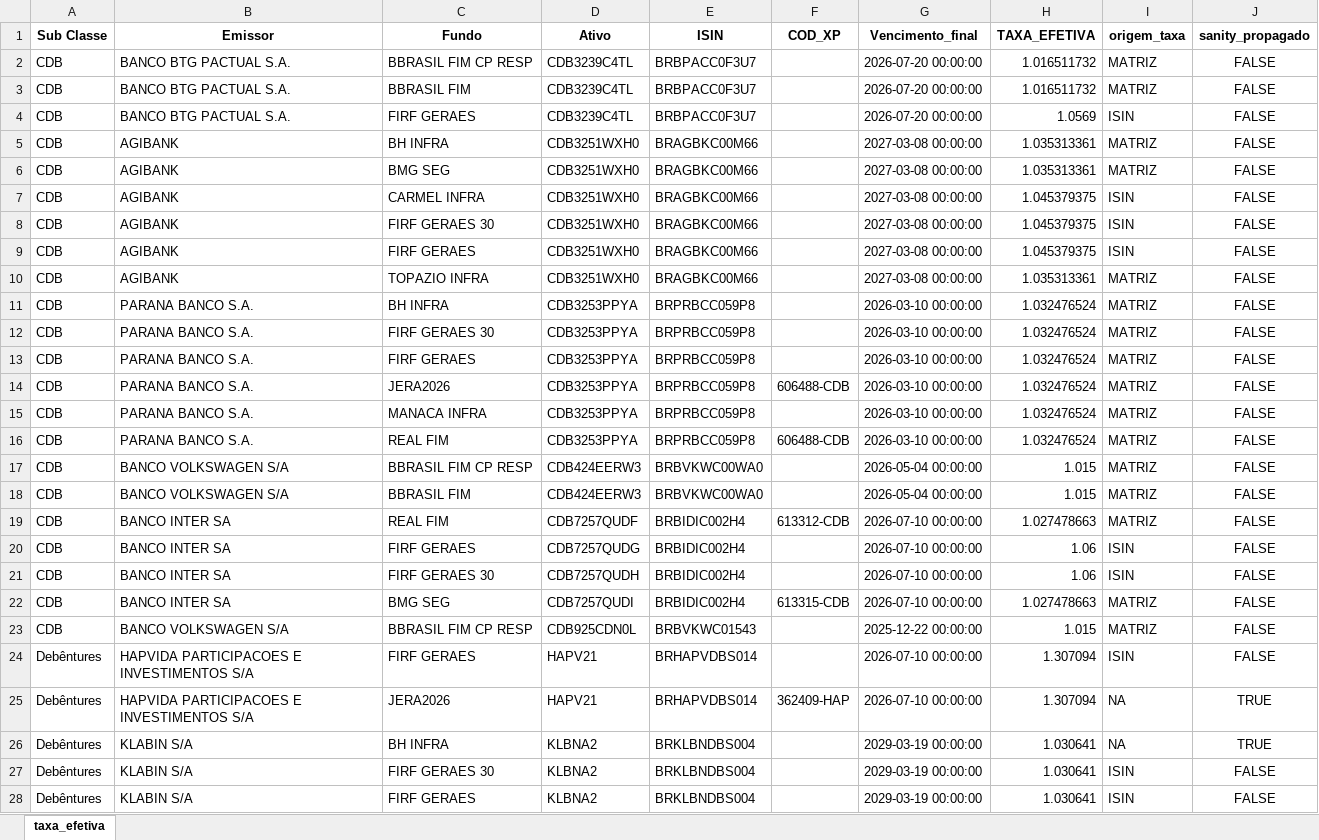
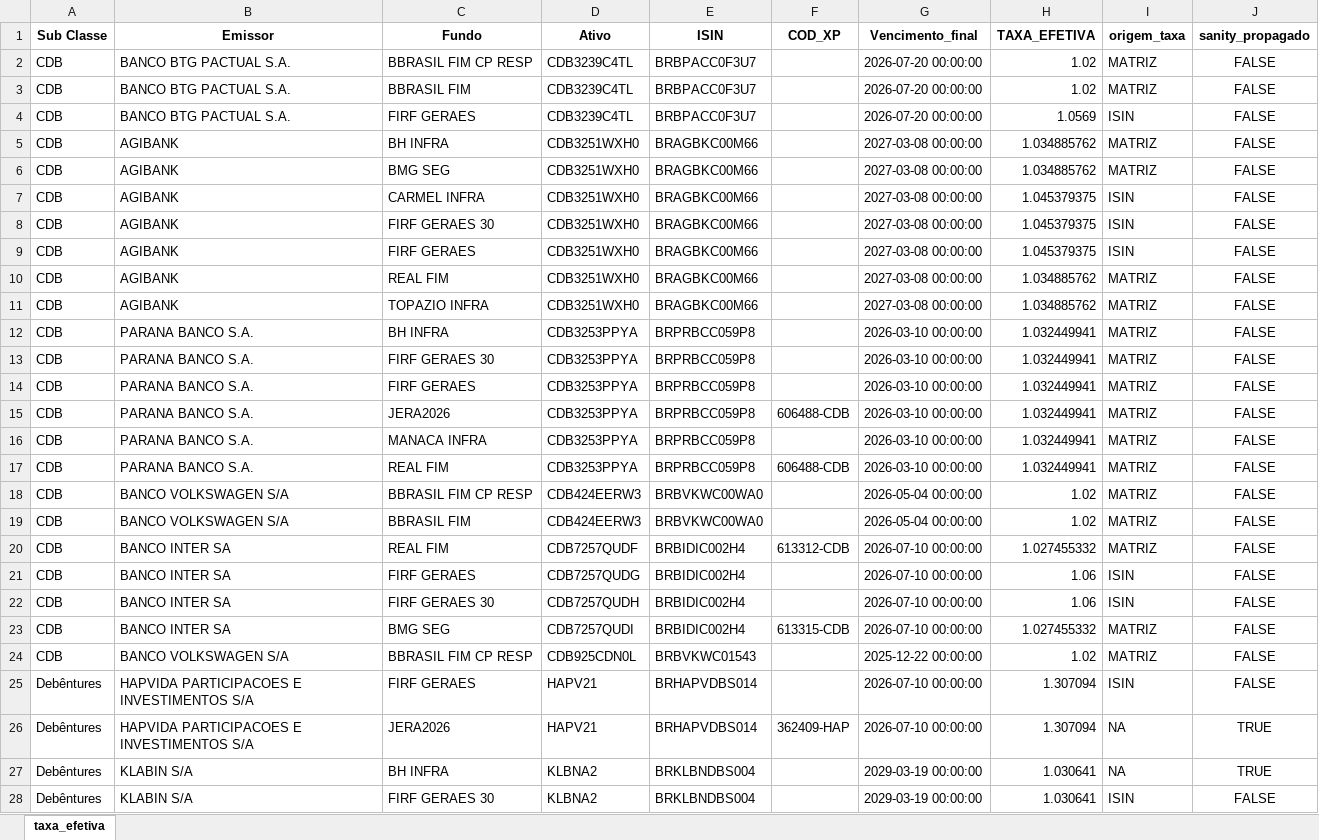
Before and after one commit to AFINVEST/Projeto-Hedge-CDI, an Excel workbook: Dados/ativos_mapeados_com_taxa_efetiva.xlsx, sheet taxa_efetiva, drawn as a sheet; only a part is shown; the shorter side is filled out with more unchanged rows; values as stored, in another font and other column widths than the file's, no borders; addresses are those after the commit; the diff covers the shown part only; the diff names each change by its address in the sheet, - before the commit and + after, or states it on an @@ line.

```diff
--- a/Dados/ativos_mapeados_com_taxa_efetiva.xlsx (sheet taxa_efetiva)
+++ b/Dados/ativos_mapeados_com_taxa_efetiva.xlsx (sheet taxa_efetiva)
-H2:H3 (TAXA_EFETIVA): 1.016511732
+H2:H3 (TAXA_EFETIVA): 1.02
-H5:H6 (TAXA_EFETIVA): 1.035313361
+H5:H6 (TAXA_EFETIVA): 1.034885762
+row 10: CDB | AGIBANK | REAL FIM | CDB3251WXH0 | BRAGBKC00M66 |  | 2027-03-08 00:00:00 | 1.034885762 | MATRIZ | FALSE
-H11 (TAXA_EFETIVA): 1.035313361
+H11 (TAXA_EFETIVA): 1.034885762
-H12:H17 (TAXA_EFETIVA): 1.032476524
+H12:H17 (TAXA_EFETIVA): 1.032449941
-H18:H19 (TAXA_EFETIVA): 1.015
+H18:H19 (TAXA_EFETIVA): 1.02
-H20 (TAXA_EFETIVA): 1.027478663
+H20 (TAXA_EFETIVA): 1.027455332
-H23 (TAXA_EFETIVA): 1.027478663
+H23 (TAXA_EFETIVA): 1.027455332
-H24 (TAXA_EFETIVA): 1.015
+H24 (TAXA_EFETIVA): 1.02
```
Also changed, not shown: 24 edited cells elsewhere in this sheet, Dados/Ativos_Sem_Codigo.xlsx, Dados/ativos_mapeados_para_controle.xlsx, 17 other files.
